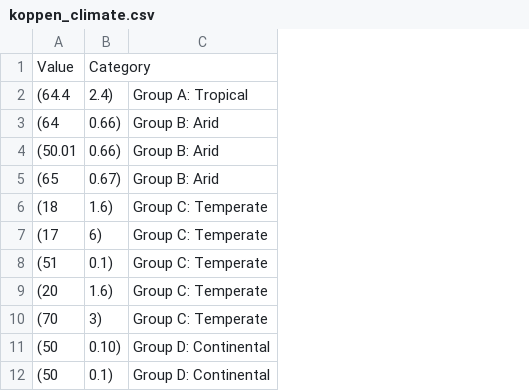
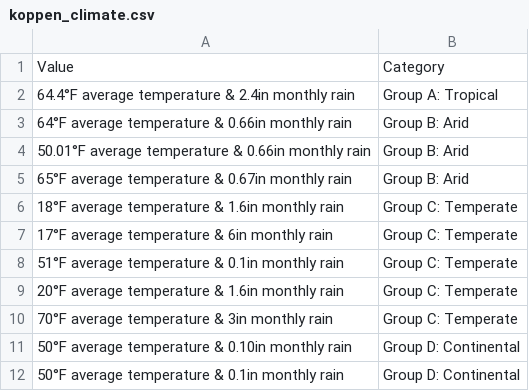
Before and after one commit to martina-pauer/clasify, a CSV file: data/koppen/koppen_climate.csv, drawn as a sheet; removed rows and columns are numbered as before the commit, all else as after; the diff names each change by its address in the sheet, - before the commit and + after, or states it on an @@ line.

Commit message:
Last 'koppen.py' test ready
Fix it to the max to fixing comma mistake that
made problems with the CSV right viewing

```diff
--- a/data/koppen/koppen_climate.csv
+++ b/data/koppen/koppen_climate.csv
-column A, rows 1-12: Value | (64.4 | (64 | (50.01 | (65 | (18 | (17 | (51 | (20 | (70 | (50 | (50
-column B, rows 1-12: Category | 2.4) | 0.66) | 0.66) | 0.67) | 1.6) | 6) | 0.1) | 1.6) | 3) | 0.10) | 0.1)
+column A, rows 1-12: Value | 64.4°F average temperature & 2.4in monthly rain | 64°F average temperature & 0.66in monthly rain | 50.01°F average temperature & 0.66in monthly rain | 65°F average temperature & 0.67in monthly rain | 18°F average temperature & 1.6in monthly rain | 17°F average temperature & 6in monthly rain | 51°F average temperature & 0.1in monthly rain | 20°F average temperature & 1.6in monthly rain | 70°F average temperature & 3in monthly rain | 50°F average temperature & 0.10in monthly rain | 50°F average temperature & 0.1in monthly rain
-B1: (empty)
+B1: Category
```
Also changed, not shown: 2 other files.
